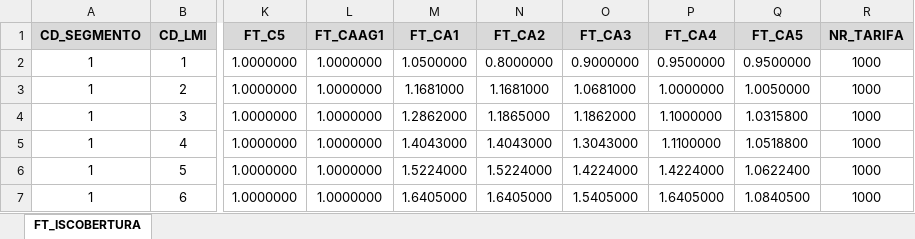
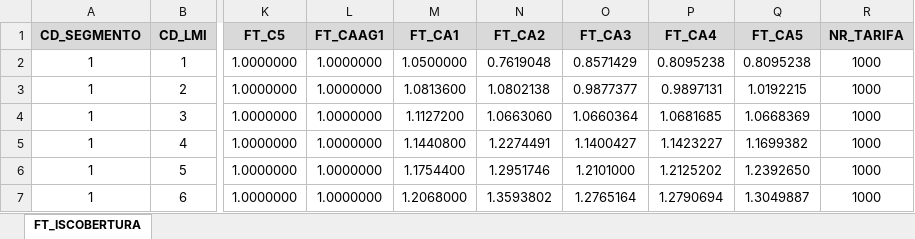
Before and after one commit to fabricio-atua/MotorRCAmbiental, an Excel workbook: tabelas/FT_ISAGRUPCOBETURA.xlsx, sheet FT_ISCOBERTURA, drawn as a sheet; only a part is shown, gaps mark what is left out; values as stored, in another font and other column widths than the file's, no borders; the diff covers the shown part only; the diff names each change by its address in the sheet, - before the commit and + after, or states it on an @@ line.

```diff
--- a/tabelas/FT_ISAGRUPCOBETURA.xlsx (sheet FT_ISCOBERTURA)
+++ b/tabelas/FT_ISAGRUPCOBETURA.xlsx (sheet FT_ISCOBERTURA)
-N2 (FT_CA2): 0.8000000
+N2 (FT_CA2): 0.7619048
-O2 (FT_CA3): 0.9000000
+O2 (FT_CA3): 0.8571429
-P2 (FT_CA4): 0.9500000
+P2 (FT_CA4): 0.8095238
-Q2 (FT_CA5): 0.9500000
+Q2 (FT_CA5): 0.8095238
-M3 (FT_CA1): 1.1681000
+M3 (FT_CA1): 1.0813600
-N3 (FT_CA2): 1.1681000
+N3 (FT_CA2): 1.0802138
-O3 (FT_CA3): 1.0681000
+O3 (FT_CA3): 0.9877377
-P3 (FT_CA4): 1.0000000
+P3 (FT_CA4): 0.9897131
-Q3 (FT_CA5): 1.0050000
+Q3 (FT_CA5): 1.0192215
-M4 (FT_CA1): 1.2862000
+M4 (FT_CA1): 1.1127200
-N4 (FT_CA2): 1.1865000
+N4 (FT_CA2): 1.0663060
-O4 (FT_CA3): 1.1862000
+O4 (FT_CA3): 1.0660364
-P4 (FT_CA4): 1.1000000
+P4 (FT_CA4): 1.0681685
-Q4 (FT_CA5): 1.0315800
+Q4 (FT_CA5): 1.0668369
-M5 (FT_CA1): 1.4043000
+M5 (FT_CA1): 1.1440800
-N5 (FT_CA2): 1.4043000
+N5 (FT_CA2): 1.2274491
-O5 (FT_CA3): 1.3043000
+O5 (FT_CA3): 1.1400427
-P5 (FT_CA4): 1.1100000
+P5 (FT_CA4): 1.1423227
-Q5 (FT_CA5): 1.0518800
+Q5 (FT_CA5): 1.1699382
-M6 (FT_CA1): 1.5224000
+M6 (FT_CA1): 1.1754400
-N6 (FT_CA2): 1.5224000
+N6 (FT_CA2): 1.2951746
-O6 (FT_CA3): 1.4224000
+O6 (FT_CA3): 1.2101000
-P6 (FT_CA4): 1.4224000
+P6 (FT_CA4): 1.2125202
-Q6 (FT_CA5): 1.0622400
+Q6 (FT_CA5): 1.2392650
-M7 (FT_CA1): 1.6405000
+M7 (FT_CA1): 1.2068000
-N7 (FT_CA2): 1.6405000
+N7 (FT_CA2): 1.3593802
-O7 (FT_CA3): 1.5405000
+O7 (FT_CA3): 1.2765164
-P7 (FT_CA4): 1.6405000
+P7 (FT_CA4): 1.2790694
-Q7 (FT_CA5): 1.0840500
+Q7 (FT_CA5): 1.3049887
```
Also changed, not shown: 40 edited cells elsewhere in this sheet, tabelas/FT_PRODPERIG.xlsx, tabelas/FT_QTDE_EMBARQUE.xlsx, 7 other files.
